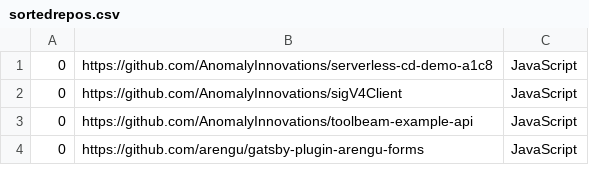
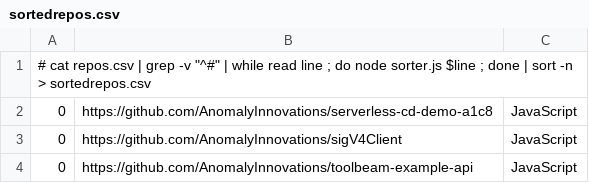
Before and after one commit to voscarmv/ycombinator_startup_githubs_scraper, a CSV file: sortedrepos.csv, drawn as a sheet; only a part is shown; the shorter side is filled out with more unchanged rows; the diff names each change by its address in the sheet, - before the commit and + after, or states it on an @@ line.

Commit message:
Added UNIX pipeline comment to sorted list

```diff
--- a/sortedrepos.csv
+++ b/sortedrepos.csv
+row 1: # cat repos.csv | grep -v "^#" | while read line ; do node sorter.js $line ; done | sort -n > sortedrepos.csv
```
